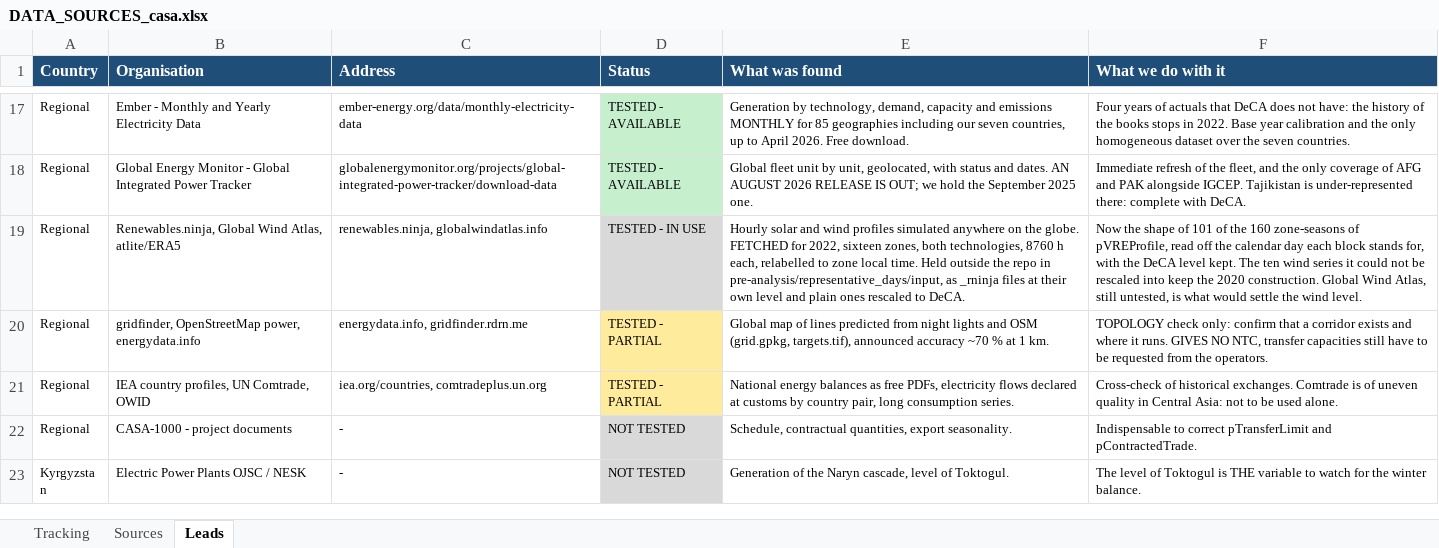
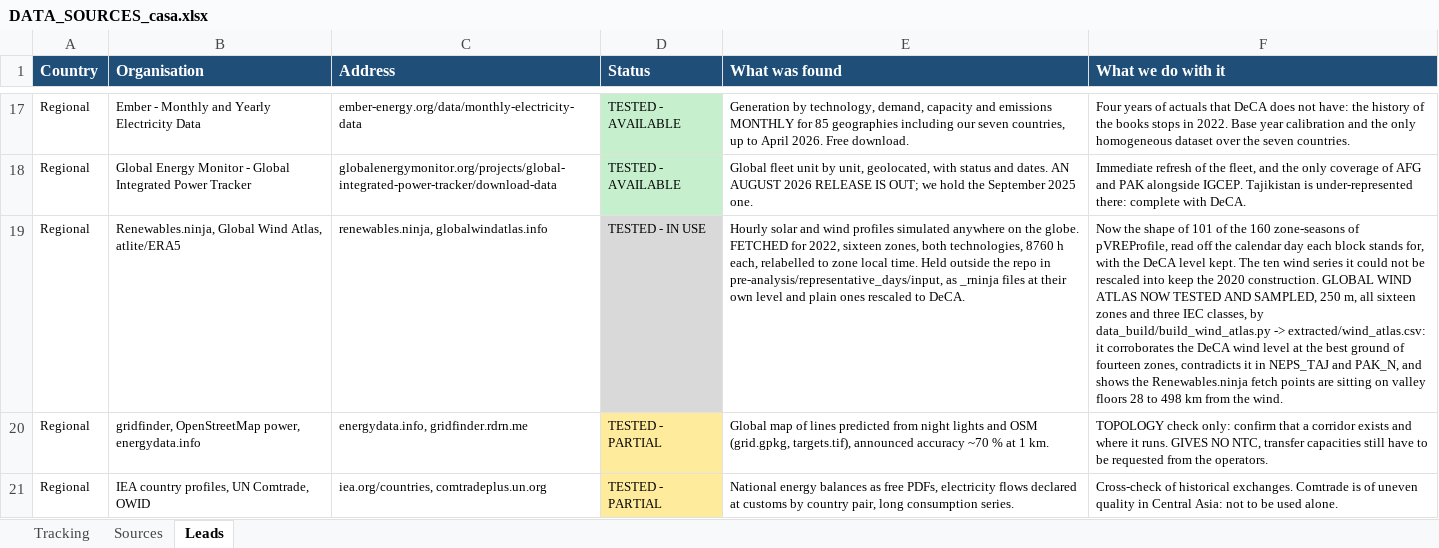
Before and after one commit to ESMAP-World-Bank-Group/EPM, an Excel workbook: data_build/DATA_SOURCES_casa.xlsx, sheet Leads, drawn as a sheet; only a part is shown, gaps mark what is left out; the shorter side is filled out with more unchanged rows; values as stored, in another font and other column widths than the file's, no borders; the diff names each change by its address in the sheet, - before the commit and + after, or states it on an @@ line.

```diff
--- a/data_build/DATA_SOURCES_casa.xlsx (sheet Leads)
+++ b/data_build/DATA_SOURCES_casa.xlsx (sheet Leads)
-F19 (What we do with it): …2020 construction. Global Wind Atlas, still untested, is what would settle the wind level.
+F19 (What we do with it): …2020 construction. GLOBAL WIND ATLAS NOW TESTED AND SAMPLED, 250 m, all sixteen zones and three IEC classes, by data_build/build_wind_atlas.py -> extracted/wind_atlas.csv: it corroborates the DeCA wind level at the best ground of fourteen zones, contradicts it in NEPS_TAJ and PAK_N, and shows the Renewables.ninja fetch points are sitting on valley floors 28 to 498 km from the wind.
```
Also changed, not shown: sheet Sources, sheet Tracking, 6 other files.
